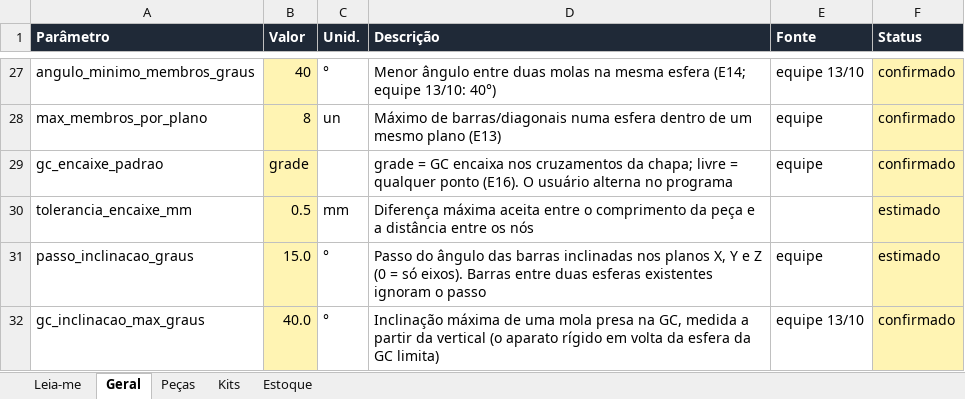
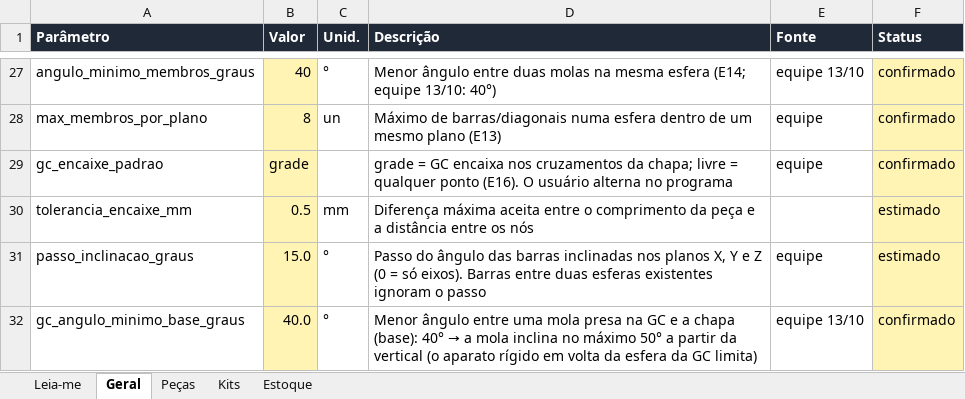
Before and after one commit to polibuilding/simolador, an Excel workbook: data/parametros.xlsx, sheet Geral, drawn as a sheet; only a part is shown, gaps mark what is left out; values as stored, in another font and other column widths than the file's, no borders; the diff names each change by its address in the sheet, - before the commit and + after, or states it on an @@ line.

```diff
--- a/data/parametros.xlsx (sheet Geral)
+++ b/data/parametros.xlsx (sheet Geral)
-A32 (Parâmetro): gc_inclinacao_max_graus
+A32 (Parâmetro): gc_angulo_minimo_base_graus
@@ D32 (Descrição): Inclinação máxima de uma mola presa na GC, medida a partir… → Menor ângulo entre uma mola presa na GC e a chapa (base): 40° → a mola inclina no máximo 50° a partir… @@
```
Also changed, not shown: 10 other files.
